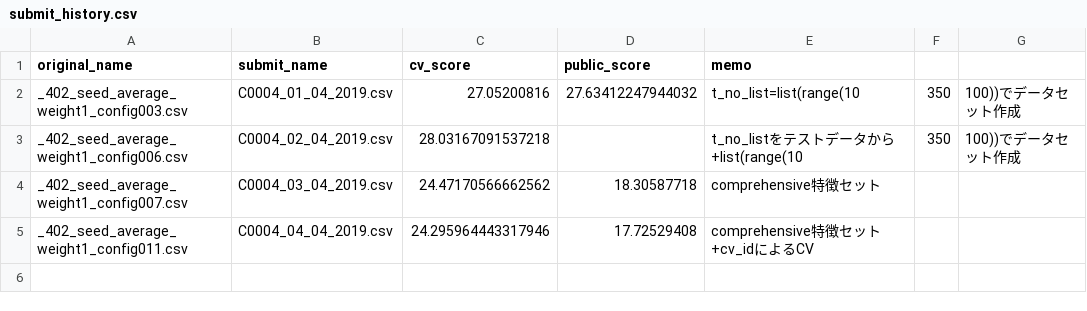
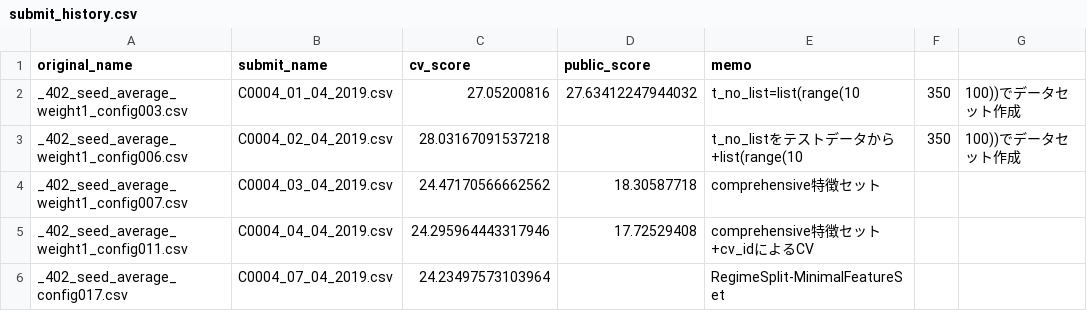
Before and after one commit to SS1031/PHMC2019DataAnalysisChallenge, a CSV file: submit_history.csv, drawn as a sheet; the diff names each change by its address in the sheet, - before the commit and + after, or states it on an @@ line.

Commit message:
config017を提出

```diff
--- a/submit_history.csv
+++ b/submit_history.csv
+row 6: _402_seed_average_config017.csv | C0004_07_04_2019.csv | 24.23497573103964 |  | RegimeSplit-MinimalFeatureSet
```
Also changed, not shown: 8 other files.
